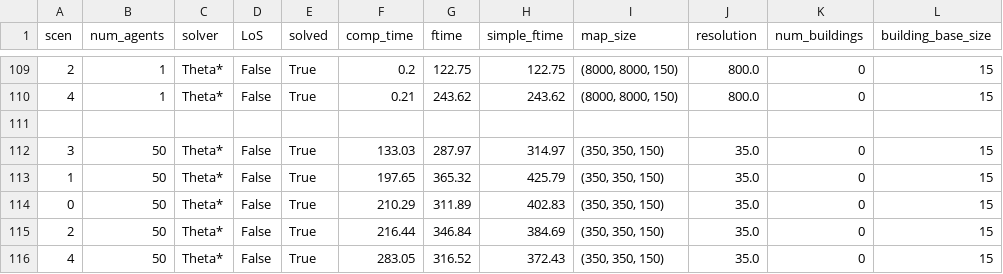
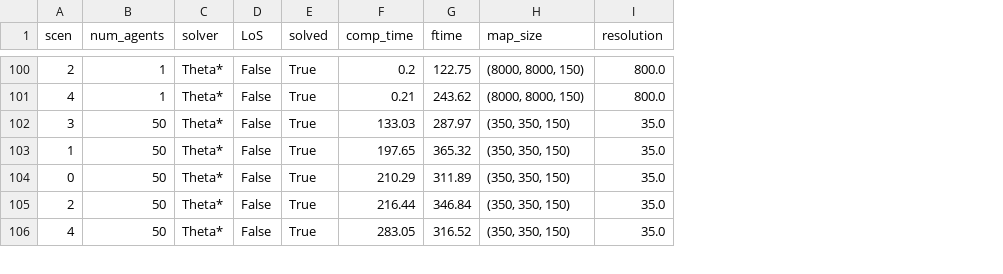
Before and after one commit to mouad-boumediene/Gen4jectory_2.0, a CSV file: stats/4D_UAV_pathfinding_stats.csv, drawn as a sheet; only a part is shown, gaps mark what is left out; the diff covers the shown part only; the diff names each change by its address in the sheet, - before the commit and + after, or states it on an @@ line.

Commit message:
removed 3 unecessary columns

```diff
--- a/stats/4D_UAV_pathfinding_stats.csv
+++ b/stats/4D_UAV_pathfinding_stats.csv
-column H (simple_ftime), rows 109-110: 122.75 | 243.62; rows 112-116: 314.97 | 425.79 | 402.83 | 384.69 | 372.43
-column K (num_buildings), rows 109-110: 0 | 0; rows 112-116: all 0
-column L (building_base_size), rows 109-110: 15 | 15; rows 112-116: all 15
-row 111: (empty)
```
Also changed, not shown: 9 removed rows elsewhere in this file, stats/4D_UAV_pathfinding_stats_withObstacles.csv.
